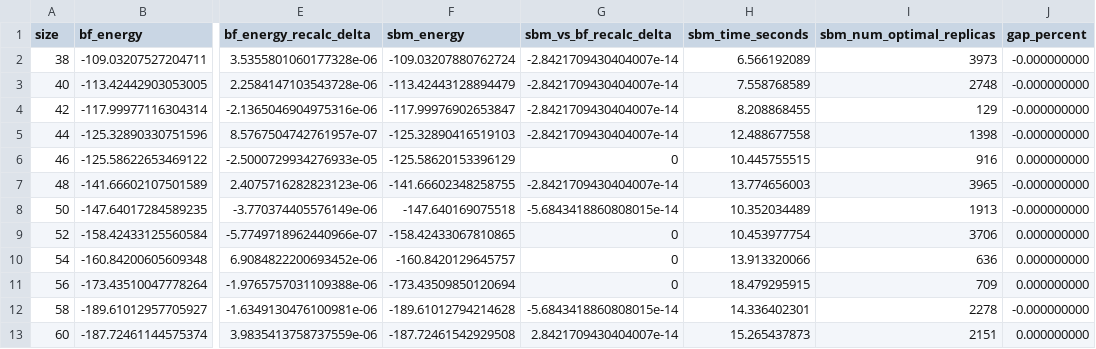
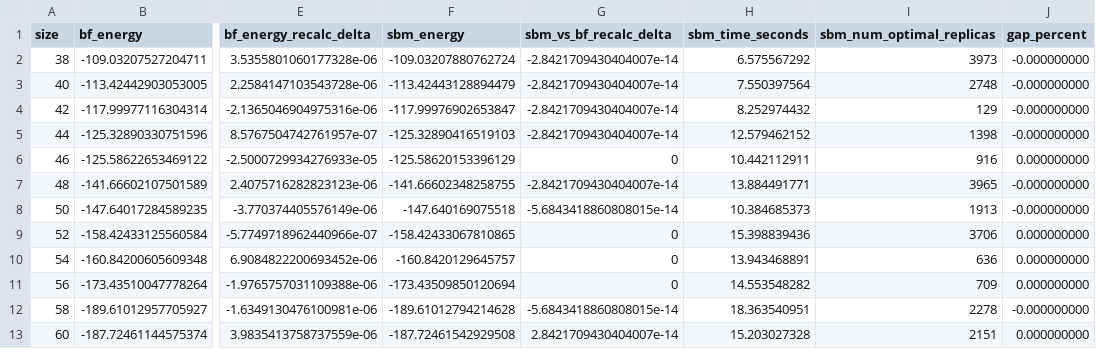
Before and after one commit to iitis/bruteforce-text, a CSV file: benchmarks/bf_sbm_cpu_verification_distributed_summary.csv, drawn as a sheet; only a part is shown, gaps mark what is left out; the diff names each change by its address in the sheet, - before the commit and + after, or states it on an @@ line.

```diff
--- a/benchmarks/bf_sbm_cpu_verification_distributed_summary.csv
+++ b/benchmarks/bf_sbm_cpu_verification_distributed_summary.csv
-H2 (sbm_time_seconds): 6.566192089
+H2 (sbm_time_seconds): 6.575567292
-H3 (sbm_time_seconds): 7.558768589
+H3 (sbm_time_seconds): 7.550397564
-H4 (sbm_time_seconds): 8.208868455
+H4 (sbm_time_seconds): 8.252974432
-H5 (sbm_time_seconds): 12.488677558
+H5 (sbm_time_seconds): 12.579462152
-H6 (sbm_time_seconds): 10.445755515
+H6 (sbm_time_seconds): 10.442112911
-H7 (sbm_time_seconds): 13.774656003
+H7 (sbm_time_seconds): 13.884491771
-H8 (sbm_time_seconds): 10.352034489
+H8 (sbm_time_seconds): 10.384685373
-H9 (sbm_time_seconds): 10.453977754
+H9 (sbm_time_seconds): 15.398839436
-H10 (sbm_time_seconds): 13.913320066
+H10 (sbm_time_seconds): 13.943468891
-H11 (sbm_time_seconds): 18.479295915
+H11 (sbm_time_seconds): 14.553548282
-H12 (sbm_time_seconds): 14.336402301
+H12 (sbm_time_seconds): 18.363540951
-H13 (sbm_time_seconds): 15.265437873
+H13 (sbm_time_seconds): 15.203027328
```
Also changed, not shown: benchmarks/bf_sbm_cpu_verification_single-gpu_summary.csv, 18 other files.
